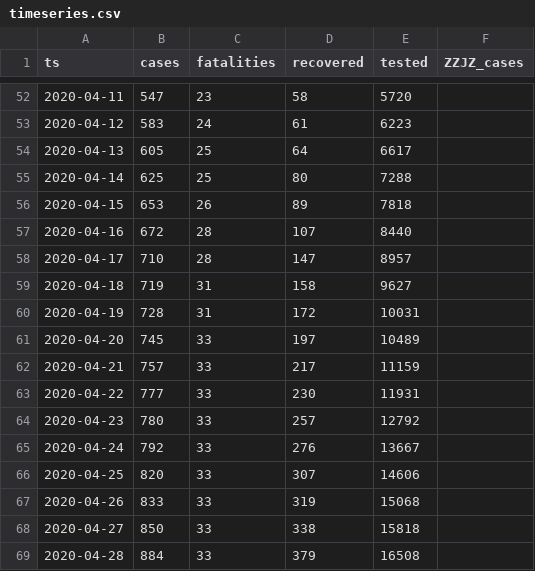
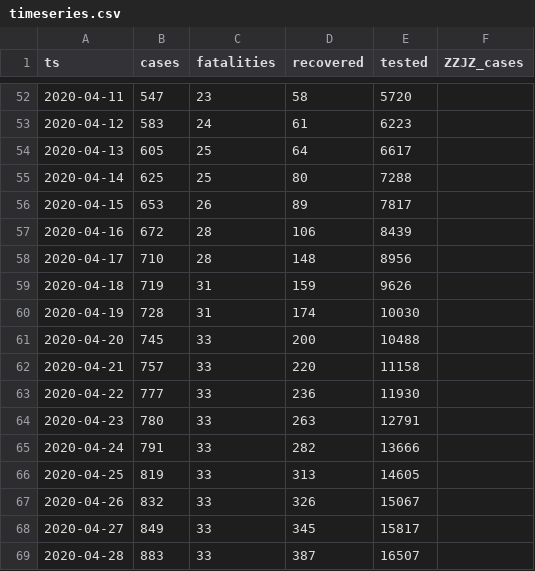
Before and after one commit to aleksandar-jovicic/COVID19-FBiH, a CSV file: timeseries.csv, drawn as a sheet; only a part is shown, gaps mark what is left out; the diff covers the shown part only.

Commit message:
Latest situation [2020-05-14]

```diff
--- a/timeseries.csv
+++ b/timeseries.csv
@@ -55,15 +55,15 @@ ts,cases,fatalities,recovered,tested,ZZJZ_cases
 2020-04-14,625,25,80,7288,
-2020-04-15,653,26,89,7818,
-2020-04-16,672,28,107,8440,
-2020-04-17,710,28,147,8957,
-2020-04-18,719,31,158,9627,
-2020-04-19,728,31,172,10031,
-2020-04-20,745,33,197,10489,
-2020-04-21,757,33,217,11159,
-2020-04-22,777,33,230,11931,
-2020-04-23,780,33,257,12792,
-2020-04-24,792,33,276,13667,
-2020-04-25,820,33,307,14606,
-2020-04-26,833,33,319,15068,
-2020-04-27,850,33,338,15818,
-2020-04-28,884,33,379,16508,
+2020-04-15,653,26,89,7817,
+2020-04-16,672,28,106,8439,
+2020-04-17,710,28,148,8956,
+2020-04-18,719,31,159,9626,
+2020-04-19,728,31,174,10030,
+2020-04-20,745,33,200,10488,
+2020-04-21,757,33,220,11158,
+2020-04-22,777,33,236,11930,
+2020-04-23,780,33,263,12791,
+2020-04-24,791,33,282,13666,
+2020-04-25,819,33,313,14605,
+2020-04-26,832,33,326,15067,
+2020-04-27,849,33,345,15817,
+2020-04-28,883,33,387,16507,
```
Also changed, not shown: 1 added row and 41 edited cells elsewhere in this file.
